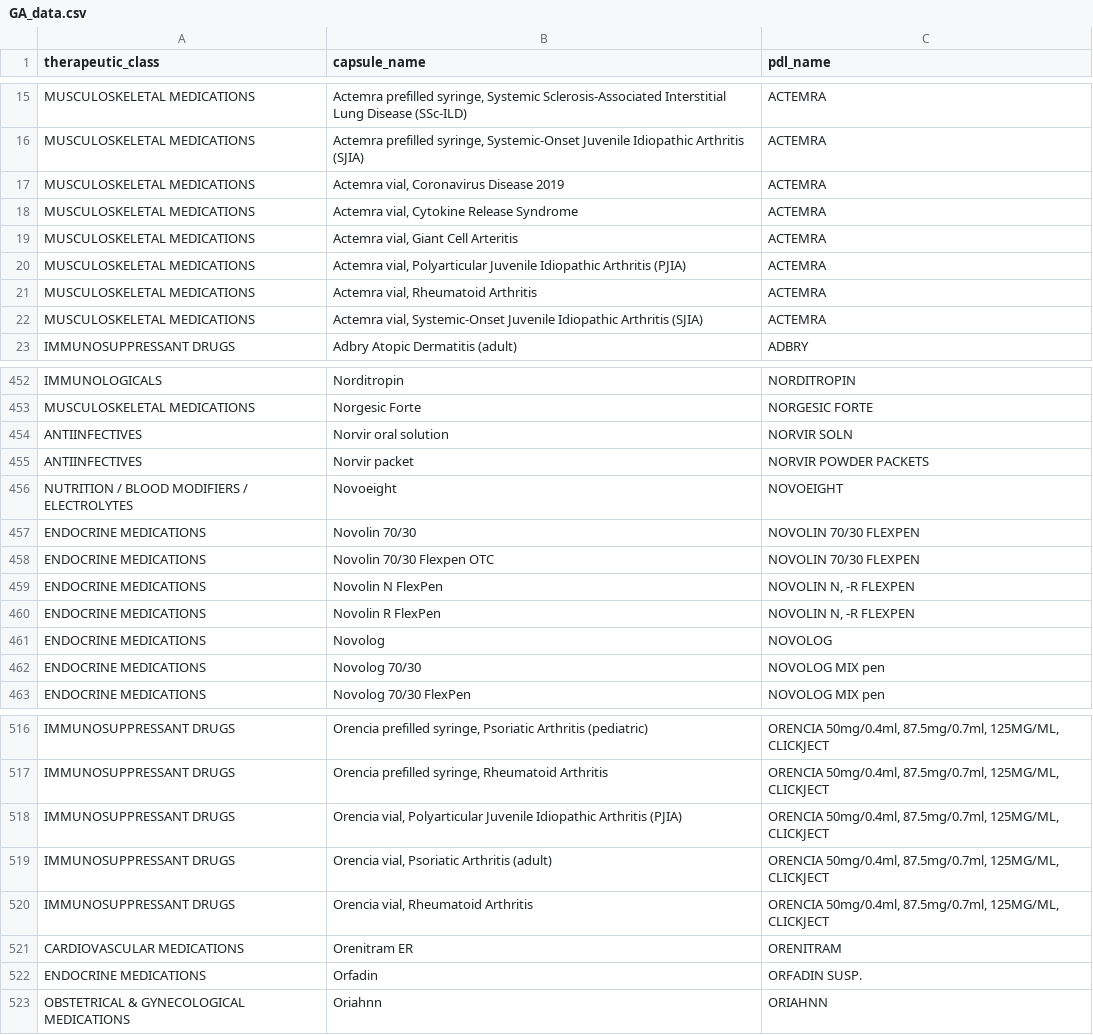
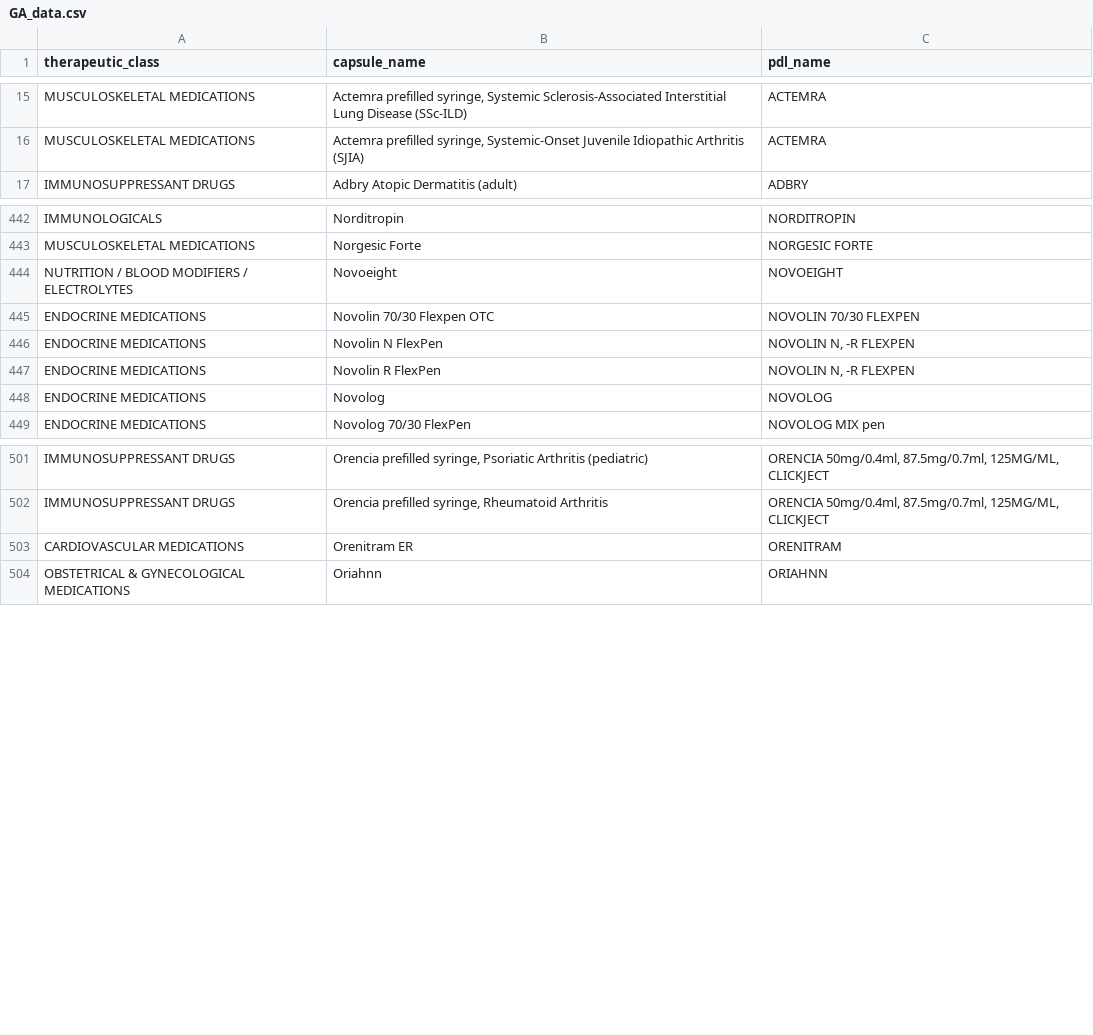
Before and after one commit to hgarrison-artia/PDL_Scraper, a CSV file: GA/GA_data.csv, drawn as a sheet; only a part is shown, gaps mark what is left out; the diff covers the shown part only.

```diff
--- a/GA/GA_data.csv
+++ b/GA/GA_data.csv
@@ -16,8 +16,2 @@ MUSCULOSKELETAL MEDICATIONS,"Actemra prefilled syringe, Systemic Sclerosis-Assoc
 MUSCULOSKELETAL MEDICATIONS,"Actemra prefilled syringe, Systemic-Onset Juvenile Idiopathic Arthritis (SJIA)",ACTEMRA
-MUSCULOSKELETAL MEDICATIONS,"Actemra vial, Coronavirus Disease 2019",ACTEMRA
-MUSCULOSKELETAL MEDICATIONS,"Actemra vial, Cytokine Release Syndrome",ACTEMRA
-MUSCULOSKELETAL MEDICATIONS,"Actemra vial, Giant Cell Arteritis",ACTEMRA
-MUSCULOSKELETAL MEDICATIONS,"Actemra vial, Polyarticular Juvenile Idiopathic Arthritis (PJIA)",ACTEMRA
-MUSCULOSKELETAL MEDICATIONS,"Actemra vial, Rheumatoid Arthritis",ACTEMRA
-MUSCULOSKELETAL MEDICATIONS,"Actemra vial, Systemic-Onset Juvenile Idiopathic Arthritis (SJIA)",ACTEMRA
 IMMUNOSUPPRESSANT DRUGS,Adbry Atopic Dermatitis (adult),ADBRY
@@ -453,6 +443,3 @@ IMMUNOLOGICALS,Norditropin,NORDITROPIN
 MUSCULOSKELETAL MEDICATIONS,Norgesic Forte,NORGESIC FORTE
-ANTIINFECTIVES,Norvir oral solution,NORVIR SOLN
-ANTIINFECTIVES,Norvir packet,NORVIR POWDER PACKETS
 NUTRITION / BLOOD MODIFIERS / ELECTROLYTES,Novoeight,NOVOEIGHT
-ENDOCRINE MEDICATIONS,Novolin 70/30,NOVOLIN 70/30 FLEXPEN
 ENDOCRINE MEDICATIONS,Novolin 70/30 Flexpen OTC,NOVOLIN 70/30 FLEXPEN
@@ -461,3 +448,2 @@ ENDOCRINE MEDICATIONS,Novolin R FlexPen,"NOVOLIN N, -R FLEXPEN"
 ENDOCRINE MEDICATIONS,Novolog,NOVOLOG
-ENDOCRINE MEDICATIONS,Novolog 70/30,NOVOLOG MIX pen
 ENDOCRINE MEDICATIONS,Novolog 70/30 FlexPen,NOVOLOG MIX pen
@@ -517,7 +502,3 @@ IMMUNOSUPPRESSANT DRUGS,"Orencia prefilled syringe, Psoriatic Arthritis (pediatr
 IMMUNOSUPPRESSANT DRUGS,"Orencia prefilled syringe, Rheumatoid Arthritis","ORENCIA 50mg/0.4ml, 87.5mg/0.7ml, 125MG/ML, CLICKJECT"
-IMMUNOSUPPRESSANT DRUGS,"Orencia vial, Polyarticular Juvenile Idiopathic Arthritis (PJIA)","ORENCIA 50mg/0.4ml, 87.5mg/0.7ml, 125MG/ML, CLICKJECT"
-IMMUNOSUPPRESSANT DRUGS,"Orencia vial, Psoriatic Arthritis (adult)","ORENCIA 50mg/0.4ml, 87.5mg/0.7ml, 125MG/ML, CLICKJECT"
-IMMUNOSUPPRESSANT DRUGS,"Orencia vial, Rheumatoid Arthritis","ORENCIA 50mg/0.4ml, 87.5mg/0.7ml, 125MG/ML, CLICKJECT"
 CARDIOVASCULAR MEDICATIONS,Orenitram ER,ORENITRAM
-ENDOCRINE MEDICATIONS,Orfadin,ORFADIN SUSP.
 OBSTETRICAL & GYNECOLOGICAL MEDICATIONS,Oriahnn,ORIAHNN
```
Also changed, not shown: 13 removed rows elsewhere in this file, GA/GA_banned_data.csv, GA/GA_clinical_output_data.csv, 3 other files.
